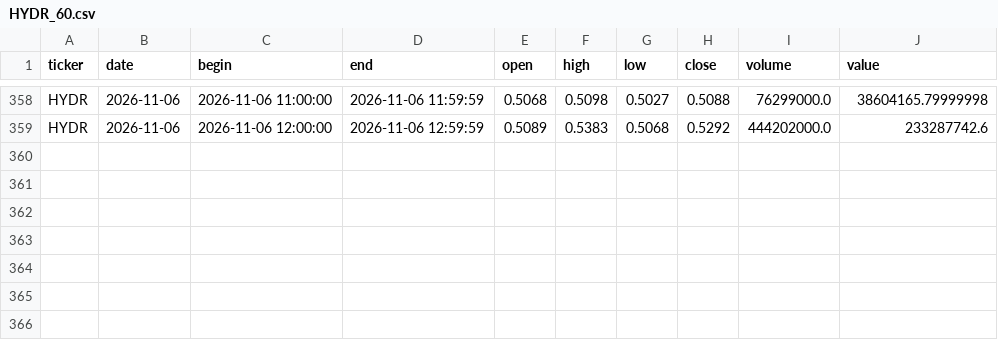
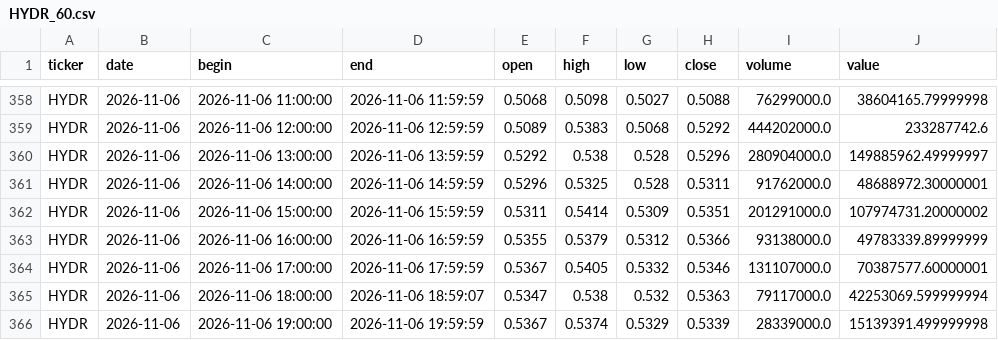
Before and after one commit to vbazulevv/MOEX-Paper-Lab, a CSV file: cloud_data/HYDR_60.csv, drawn as a sheet; only a part is shown, gaps mark what is left out.

```diff
--- a/cloud_data/HYDR_60.csv
+++ b/cloud_data/HYDR_60.csv
@@ -359 +359,8 @@ HYDR,2026-11-06,2026-11-06 11:00:00,2026-11-06 11:59:59,0.5068,0.5098,0.5027,0.5
 HYDR,2026-11-06,2026-11-06 12:00:00,2026-11-06 12:59:59,0.5089,0.5383,0.5068,0.5292,444202000.0,233287742.6
+HYDR,2026-11-06,2026-11-06 13:00:00,2026-11-06 13:59:59,0.5292,0.538,0.528,0.5296,280904000.0,149885962.49999997
+HYDR,2026-11-06,2026-11-06 14:00:00,2026-11-06 14:59:59,0.5296,0.5325,0.528,0.5311,91762000.0,48688972.30000001
+HYDR,2026-11-06,2026-11-06 15:00:00,2026-11-06 15:59:59,0.5311,0.5414,0.5309,0.5351,201291000.0,107974731.20000002
+HYDR,2026-11-06,2026-11-06 16:00:00,2026-11-06 16:59:59,0.5355,0.5379,0.5312,0.5366,93138000.0,49783339.89999999
+HYDR,2026-11-06,2026-11-06 17:00:00,2026-11-06 17:59:59,0.5367,0.5405,0.5332,0.5346,131107000.0,70387577.60000001
+HYDR,2026-11-06,2026-11-06 18:00:00,2026-11-06 18:59:07,0.5347,0.538,0.532,0.5363,79117000.0,42253069.599999994
+HYDR,2026-11-06,2026-11-06 19:00:00,2026-11-06 19:59:59,0.5367,0.5374,0.5329,0.5339,28339000.0,15139391.499999998
```
Also changed, not shown: cloud_data/GAZP_60.csv, cloud_data/PLZL_60.csv, 40 other files.
